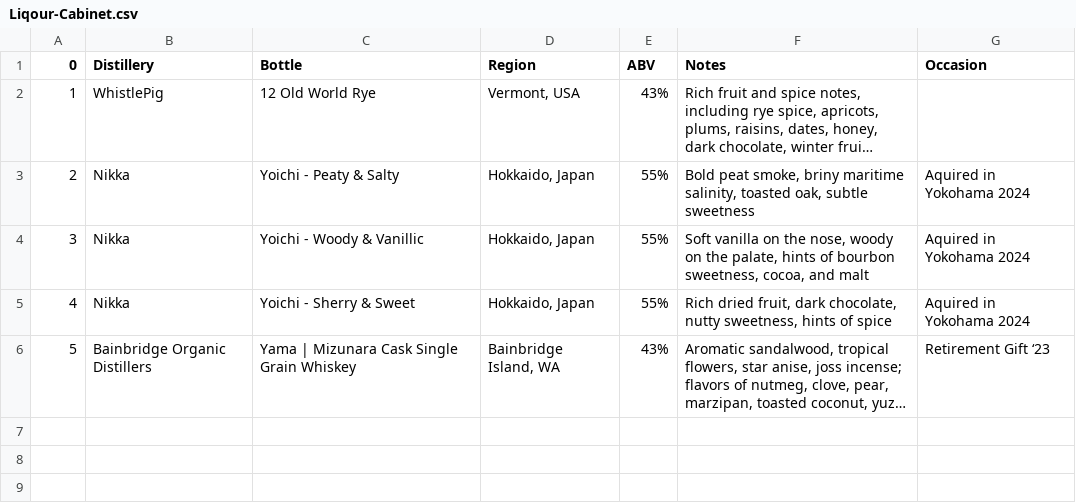
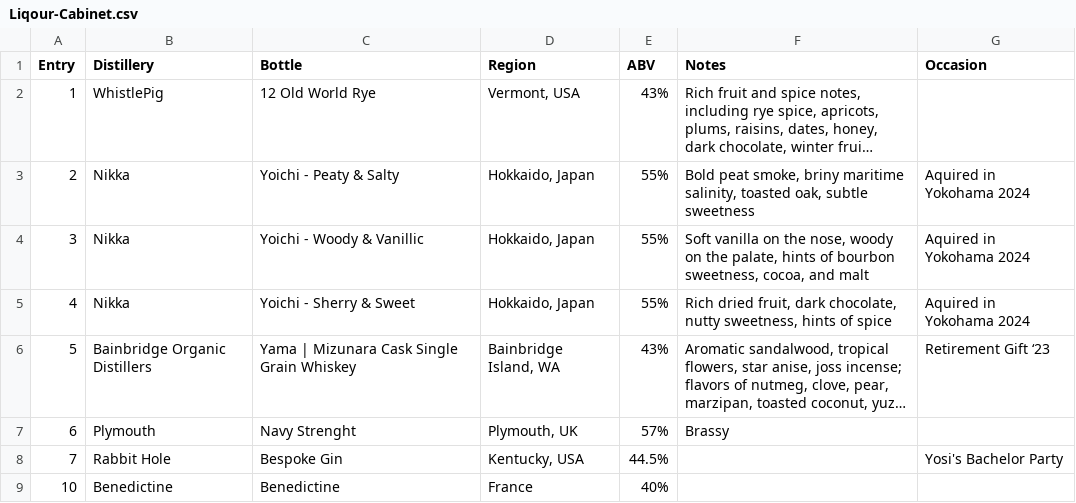
Before and after one commit to asabberg/liquor-cabinet, a CSV file: CabinetFiles/Liqour-Cabinet.csv, drawn as a sheet; long unchanged cells end in …; the diff names each change by its address in the sheet, - before the commit and + after, or states it on an @@ line.

Commit message:
updated drink list

```diff
--- a/CabinetFiles/Liqour-Cabinet.csv
+++ b/CabinetFiles/Liqour-Cabinet.csv
-A1: 0
+A1: Entry
+row 7: 6 | Plymouth | Navy Strenght | Plymouth, UK | 57% | Brassy
+row 8: 7 | Rabbit Hole | Bespoke Gin | Kentucky, USA | 44.5% |  | Yosi's Bachelor Party
+row 9: 10 | Benedictine | Benedictine | France | 40%
```
Also changed, not shown: 4 other files.
